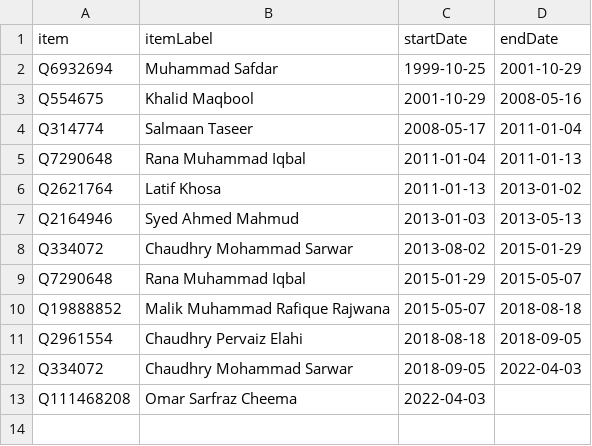
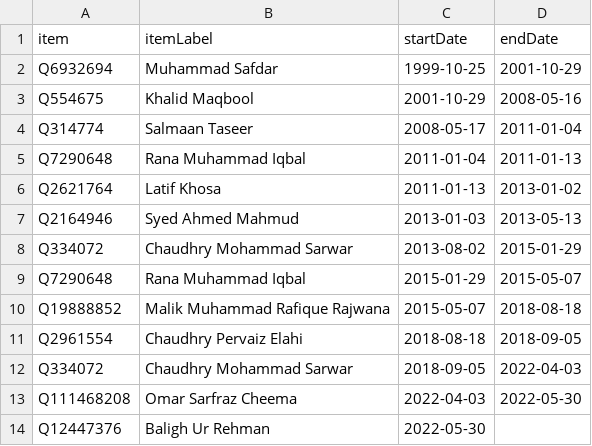
Before and after one commit to every-politician-scrapers/pakistan-ministers, a CSV file: sources/punjab-governor/scraped.csv, drawn as a sheet.

```diff
--- a/sources/punjab-governor/scraped.csv
+++ b/sources/punjab-governor/scraped.csv
@@ -12,2 +12,3 @@ Q2961554,Chaudhry Pervaiz Elahi,2018-08-18,2018-09-05
 Q334072,Chaudhry Mohammad Sarwar,2018-09-05,2022-04-03
-Q111468208,Omar Sarfraz Cheema,2022-04-03,
+Q111468208,Omar Sarfraz Cheema,2022-04-03,2022-05-30
+Q12447376,Baligh Ur Rehman,2022-05-30,
```
Also changed, not shown: sources/chief-ministers-enwiki/wikidata.csv, sources/governor-balochistan/diff.csv, 6 other files.
